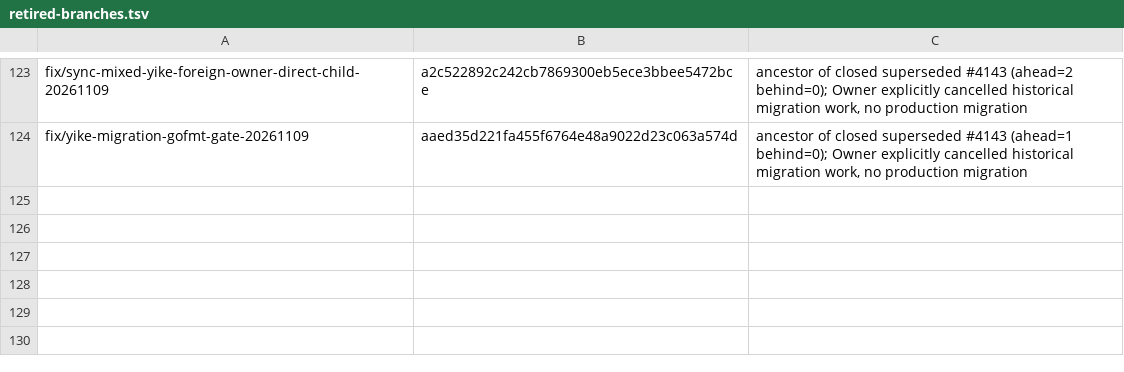
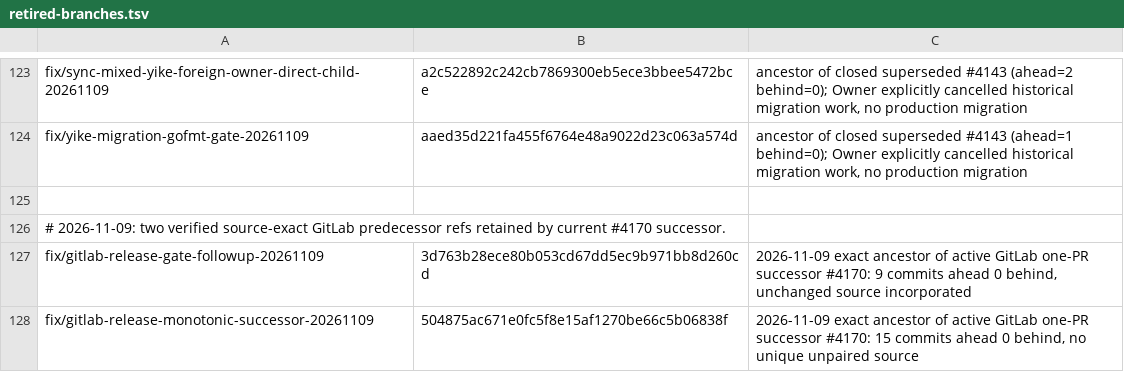
Before and after one commit to lazyxu/xdrive, a TSV file: .github/retired-branches.tsv, drawn as a sheet; only a part is shown, gaps mark what is left out; the diff names each change by its address in the sheet, - before the commit and + after, or states it on an @@ line.

Commit message:
chore(ci): record exact GitLab predecessor branch tips for guarded cleanup

```diff
--- a/.github/retired-branches.tsv
+++ b/.github/retired-branches.tsv
+row 125: (empty)
+row 126: # 2026-11-09: two verified source-exact GitLab predecessor refs retained by current #4170 successor.
+row 127: fix/gitlab-release-gate-followup-20261109 | 3d763b28ece80b053cd67dd5ec9b971bb8d260cd | 2026-11-09 exact ancestor of active GitLab one-PR successor #4170: 9 commits ahead 0 behind, unchanged source incorporated
+row 128: fix/gitlab-release-monotonic-successor-20261109 | 504875ac671e0fc5f8e15af1270be66c5b06838f | 2026-11-09 exact ancestor of active GitLab one-PR successor #4170: 15 commits ahead 0 behind, no unique unpaired source
```
